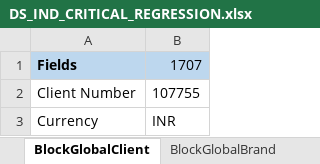
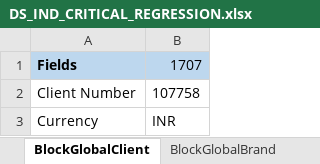
Before and after one commit to Thiyagarajan2022/GlobalTestSuiteAutomation1, an Excel workbook: WppRegpack/TestResource/Critical_Regression/DS_IND_CRITICAL_REGRESSION.xlsx, sheet BlockGlobalClient, drawn as a sheet; values as stored, in another font and other column widths than the file's, no borders; the diff names each change by its address in the sheet, - before the commit and + after, or states it on an @@ line.

```diff
--- a/WppRegpack/TestResource/Critical_Regression/DS_IND_CRITICAL_REGRESSION.xlsx (sheet BlockGlobalClient)
+++ b/WppRegpack/TestResource/Critical_Regression/DS_IND_CRITICAL_REGRESSION.xlsx (sheet BlockGlobalClient)
-B2: 107755
+B2: 107758
```
Also changed, not shown: WppRegpack/TestResource/EnvParamaters.xlsx.
